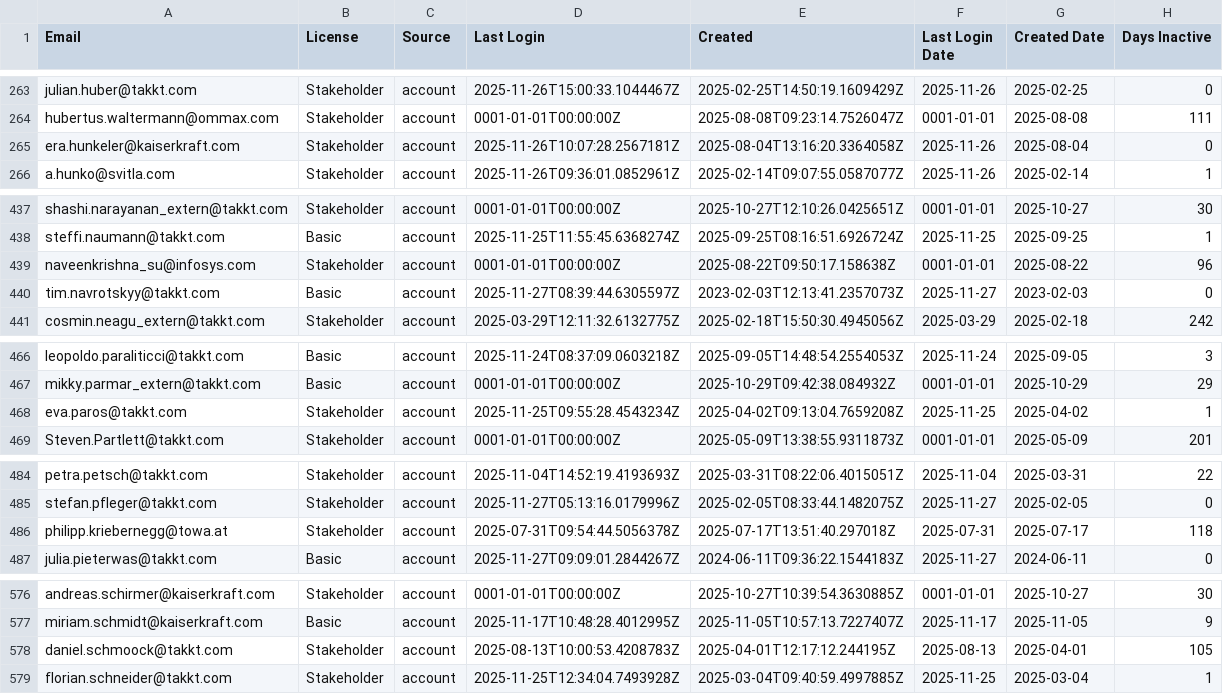
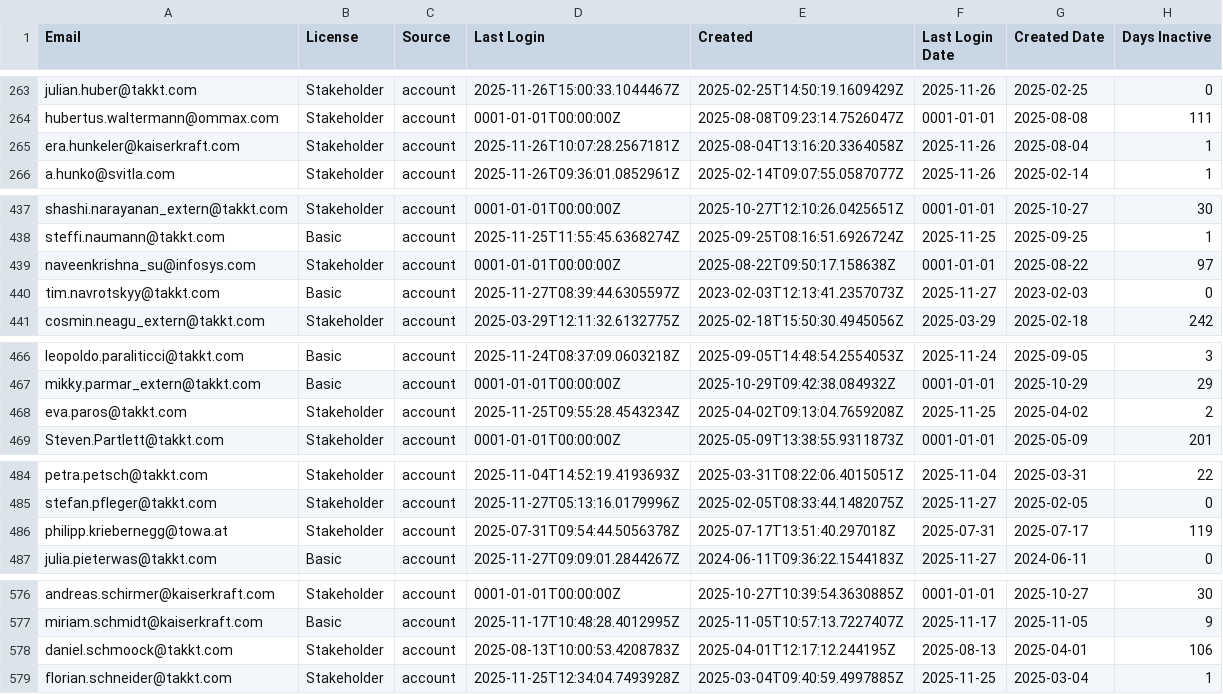
Before and after one commit to ijese-takkt/pe_automation, a CSV file: ado/outputs/KKEU/users_latest.csv, drawn as a sheet; only a part is shown, gaps mark what is left out; the diff covers the shown part only.

```diff
--- a/ado/outputs/KKEU/users_latest.csv
+++ b/ado/outputs/KKEU/users_latest.csv
@@ -264,3 +264,3 @@ julian.huber@takkt.com,Stakeholder,account,2025-11-26T15:00:33.1044467Z,2025-02-
 hubertus.waltermann@ommax.com,Stakeholder,account,0001-01-01T00:00:00Z,2025-08-08T09:23:14.7526047Z,0001-01-01,2025-08-08,111
-era.hunkeler@kaiserkraft.com,Stakeholder,account,2025-11-26T10:07:28.2567181Z,2025-08-04T13:16:20.3364058Z,2025-11-26,2025-08-04,0
+era.hunkeler@kaiserkraft.com,Stakeholder,account,2025-11-26T10:07:28.2567181Z,2025-08-04T13:16:20.3364058Z,2025-11-26,2025-08-04,1
 a.hunko@svitla.com,Stakeholder,account,2025-11-26T09:36:01.0852961Z,2025-02-14T09:07:55.0587077Z,2025-11-26,2025-02-14,1
@@ -438,3 +438,3 @@ shashi.narayanan_extern@takkt.com,Stakeholder,account,0001-01-01T00:00:00Z,2025-
 steffi.naumann@takkt.com,Basic,account,2025-11-25T11:55:45.6368274Z,2025-09-25T08:16:51.6926724Z,2025-11-25,2025-09-25,1
-naveenkrishna_su@infosys.com,Stakeholder,account,0001-01-01T00:00:00Z,2025-08-22T09:50:17.158638Z,0001-01-01,2025-08-22,96
+naveenkrishna_su@infosys.com,Stakeholder,account,0001-01-01T00:00:00Z,2025-08-22T09:50:17.158638Z,0001-01-01,2025-08-22,97
 tim.navrotskyy@takkt.com,Basic,account,2025-11-27T08:39:44.6305597Z,2023-02-03T12:13:41.2357073Z,2025-11-27,2023-02-03,0
@@ -467,3 +467,3 @@ leopoldo.paraliticci@takkt.com,Basic,account,2025-11-24T08:37:09.0603218Z,2025-0
 mikky.parmar_extern@takkt.com,Basic,account,0001-01-01T00:00:00Z,2025-10-29T09:42:38.084932Z,0001-01-01,2025-10-29,29
-eva.paros@takkt.com,Stakeholder,account,2025-11-25T09:55:28.4543234Z,2025-04-02T09:13:04.7659208Z,2025-11-25,2025-04-02,1
+eva.paros@takkt.com,Stakeholder,account,2025-11-25T09:55:28.4543234Z,2025-04-02T09:13:04.7659208Z,2025-11-25,2025-04-02,2
 Steven.Partlett@takkt.com,Stakeholder,account,0001-01-01T00:00:00Z,2025-05-09T13:38:55.9311873Z,0001-01-01,2025-05-09,201
@@ -485,3 +485,3 @@ petra.petsch@takkt.com,Stakeholder,account,2025-11-04T14:52:19.4193693Z,2025-03-
 stefan.pfleger@takkt.com,Stakeholder,account,2025-11-27T05:13:16.0179996Z,2025-02-05T08:33:44.1482075Z,2025-11-27,2025-02-05,0
-philipp.kriebernegg@towa.at,Stakeholder,account,2025-07-31T09:54:44.5056378Z,2025-07-17T13:51:40.297018Z,2025-07-31,2025-07-17,118
+philipp.kriebernegg@towa.at,Stakeholder,account,2025-07-31T09:54:44.5056378Z,2025-07-17T13:51:40.297018Z,2025-07-31,2025-07-17,119
 julia.pieterwas@takkt.com,Basic,account,2025-11-27T09:09:01.2844267Z,2024-06-11T09:36:22.1544183Z,2025-11-27,2024-06-11,0
@@ -577,3 +577,3 @@ andreas.schirmer@kaiserkraft.com,Stakeholder,account,0001-01-01T00:00:00Z,2025-1
 miriam.schmidt@kaiserkraft.com,Basic,account,2025-11-17T10:48:28.4012995Z,2025-11-05T10:57:13.7227407Z,2025-11-17,2025-11-05,9
-daniel.schmoock@takkt.com,Stakeholder,account,2025-08-13T10:00:53.4208783Z,2025-04-01T12:17:12.244195Z,2025-08-13,2025-04-01,105
+daniel.schmoock@takkt.com,Stakeholder,account,2025-08-13T10:00:53.4208783Z,2025-04-01T12:17:12.244195Z,2025-08-13,2025-04-01,106
 florian.schneider@takkt.com,Stakeholder,account,2025-11-25T12:34:04.7493928Z,2025-03-04T09:40:59.4997885Z,2025-11-25,2025-03-04,1
```
Also changed, not shown: 20 edited cells elsewhere in this file.
